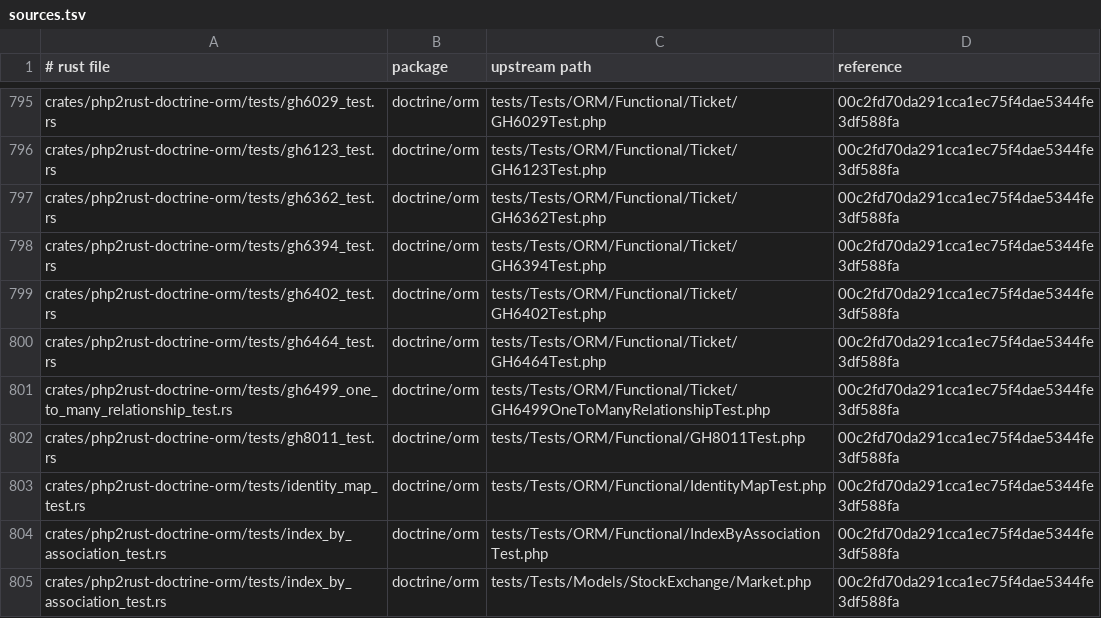
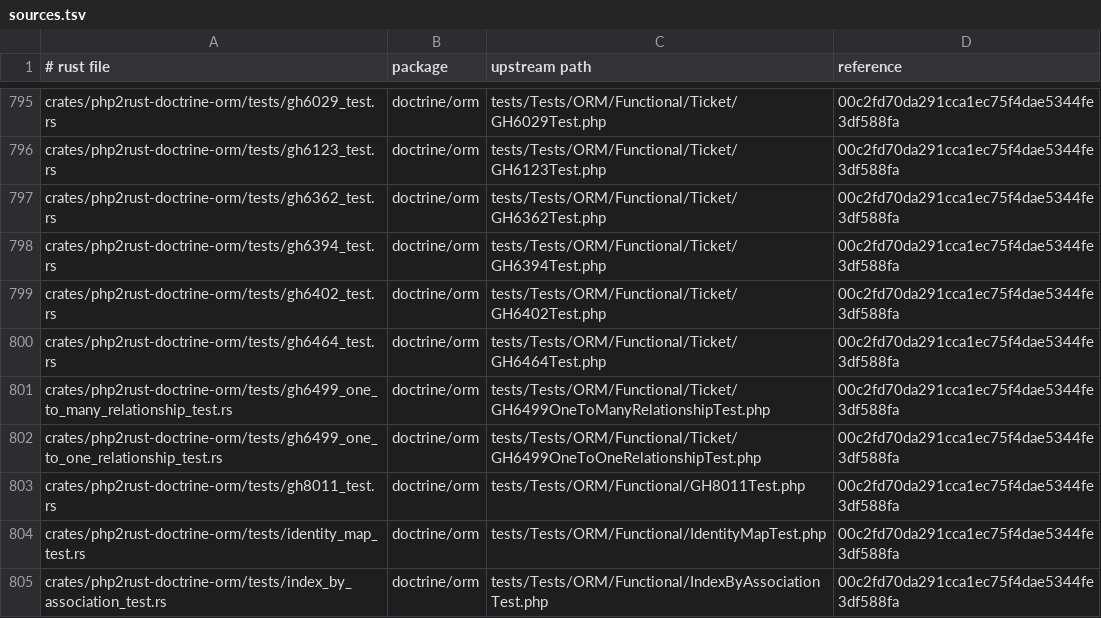
Before and after one commit to D-Nations/php2rust-doctrine-orm, a TSV file: parity/sources.tsv, drawn as a sheet; only a part is shown, gaps mark what is left out; the shorter side is filled out with more unchanged rows; the diff names each change by its address in the sheet, - before the commit and + after, or states it on an @@ line.

```diff
--- a/parity/sources.tsv
+++ b/parity/sources.tsv
+row 802: crates/php2rust-doctrine-orm/tests/gh6499_one_to_one_relationship_test.rs | doctrine/orm | tests/Tests/ORM/Functional/Ticket/GH6499OneToOneRelationshipTest.php | 00c2fd70da291cca1ec75f4dae5344fe3df588fa
```
Also changed, not shown: parity/doctrine/orm.tsv, 1 other file.
